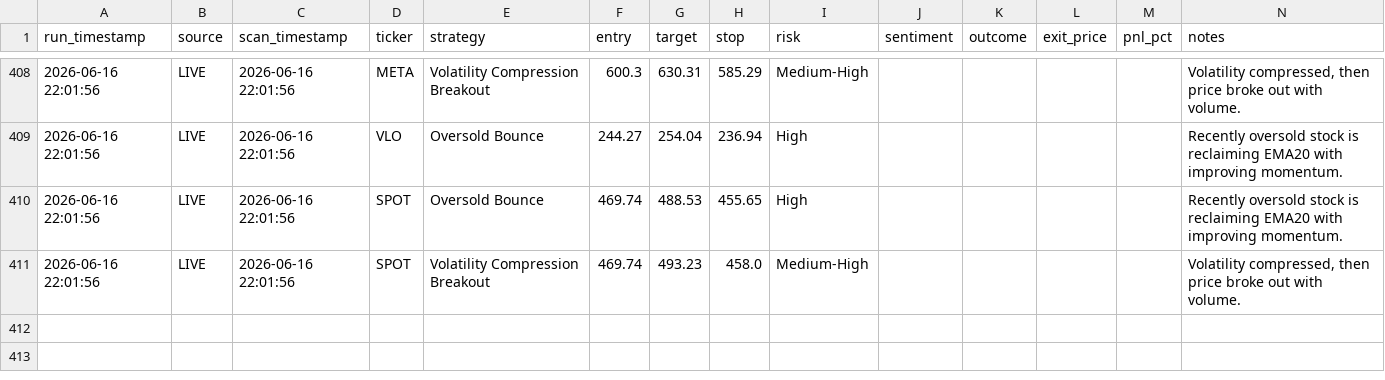
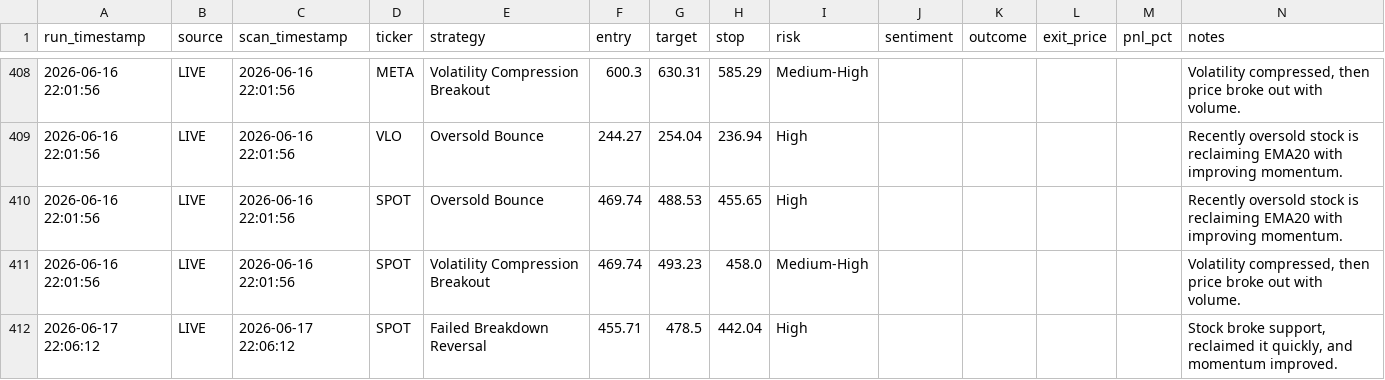
Before and after one commit to ankurjha83/swing-trade-gemini, a CSV file: results/signals.csv, drawn as a sheet; only a part is shown, gaps mark what is left out.

```diff
--- a/results/signals.csv
+++ b/results/signals.csv
@@ -411 +411,2 @@ run_timestamp,source,scan_timestamp,ticker,strategy,entry,target,stop,risk,senti
 2026-06-16 22:01:56,LIVE,2026-06-16 22:01:56,SPOT,Volatility Compression Breakout,469.74,493.23,458.0,Medium-High,,,,,"Volatility compressed, then price broke out with volume."
+2026-06-17 22:06:12,LIVE,2026-06-17 22:06:12,SPOT,Failed Breakdown Reversal,455.71,478.5,442.04,High,,,,,"Stock broke support, reclaimed it quickly, and momentum improved."
```
